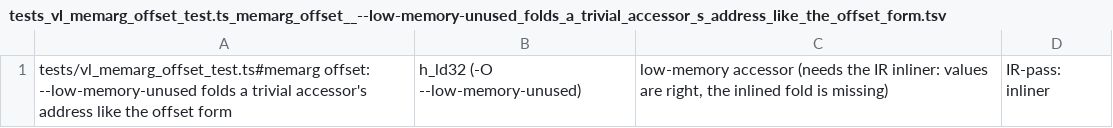
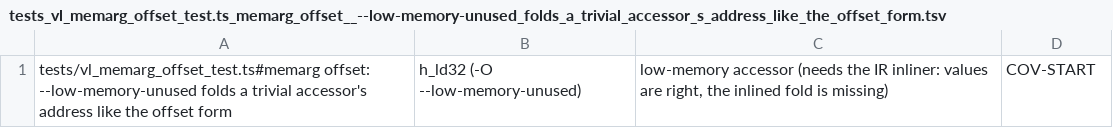
Before and after one commit to voces/vl, a TSV file: scripts/ir-i8-census/holdouts/tests_vl_memarg_offset_test.ts_memarg_offset__--low-memory-unused_folds_a_trivial_accessor_s_address_like_the_offset_form.tsv, drawn as a sheet.

```diff
--- a/scripts/ir-i8-census/holdouts/tests_vl_memarg_offset_test.ts_memarg_offset__--low-memory-unused_folds_a_trivial_accessor_s_address_like_the_offset_form.tsv
+++ b/scripts/ir-i8-census/holdouts/tests_vl_memarg_offset_test.ts_memarg_offset__--low-memory-unused_folds_a_trivial_accessor_s_address_like_the_offset_form.tsv
@@ -1 +1 @@
-tests/vl_memarg_offset_test.ts#memarg offset: --low-memory-unused folds a trivial accessor's address like the offset form	h_ld32 (-O --low-memory-unused)	low-memory accessor (needs the IR inliner: values are right, the inlined fold is missing)	IR-pass: inliner
+tests/vl_memarg_offset_test.ts#memarg offset: --low-memory-unused folds a trivial accessor's address like the offset form	h_ld32 (-O --low-memory-unused)	low-memory accessor (needs the IR inliner: values are right, the inlined fold is missing)	COV-START
```
Also changed, not shown: scripts/ir-i8-census/holdouts/docs_internals_inventory_D16699.md.tsv, scripts/ir-i8-census/holdouts/docs_internals_inventory_D17006.md.tsv, 13 other files.
